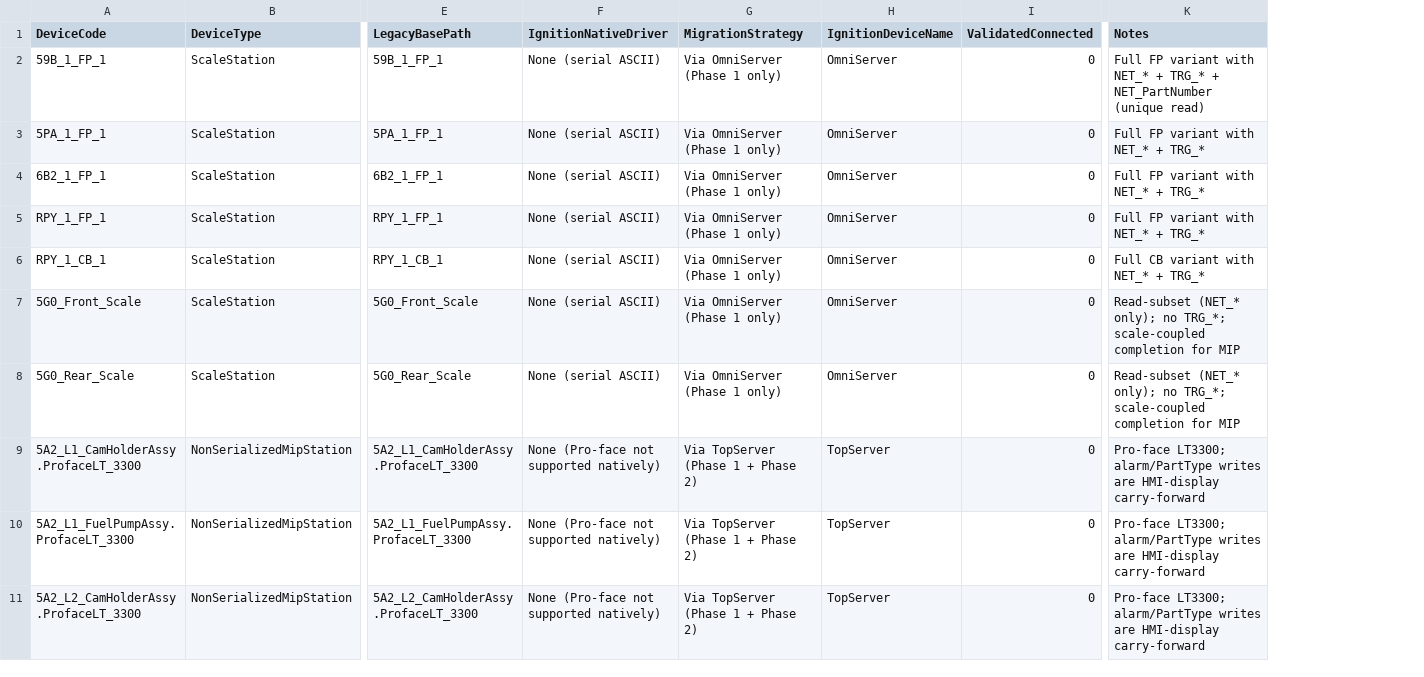
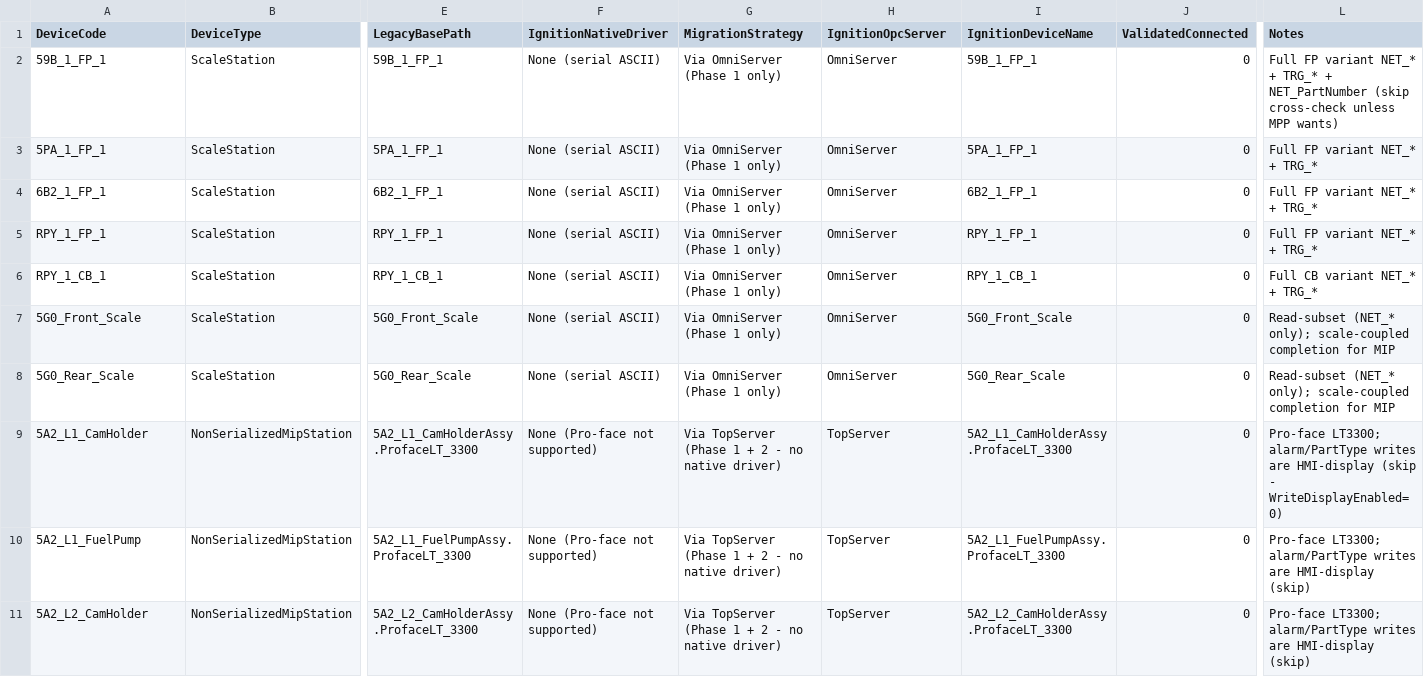
Before and after one commit to BR-Customers/MPP, a CSV file: reference/legacy_mes_extract/emmd_automation/integration_manifest.csv, drawn as a sheet; only a part is shown, gaps mark what is left out; addresses are those after the commit; the diff covers the shown part only; the diff names each change by its address in the sheet, - before the commit and + after, or states it on an @@ line.

Commit message:
design(plc): lock UDT model to Ignition reference format + Programmable Device Simulator + obsolescence audit
Applies review feedback + the reference SampleUDT/instance/CSV Jacques provided:

- 3 UDT parameters {OpcServer} + {Device} + {BasePath} (opcServer confirmed
  parameterizable via system.tag.configure). One definition serves sim, native
  drivers, and TopServer/OmniServer by swinging params. TerminalPlcDevice columns
  realigned: OpcServerConnection + DeviceName + BasePath (completes the earlier
  OpcServerName->DeviceName rename into the two concepts Ignition needs), plus
  WriteDisplayEnabled flag.

- New 3.4 - exact tag JSON format from SampleUDT.json (valueSource opc/memory/
  expr/reference, opcItemPath parameter binding, opcServer parameter binding,
  eventScripts tab-indent, expression sibling refs {[.]Tag}, Ignition datatypes).

- Sim reworked to Inductive Automation's Programmable Device Simulator (the sample
  csv.csv): generate an MPP_Sim program CSV of writeable tags from the member
  catalog; UDT instances point {Device}=MPP_Sim. No separate Sim UDT / memory
  mirror. Sim panel (7.1) unchanged in intent.

- New 5.3 obsolescence audit ("note it, do NOT build it"): HMI-display writes
  (MESAlarmText/Type, PartType, ContainerName, ContainerCount-as-display,
  ContainerCountRequest) skipped/gated by WriteDisplayEnabled; SendMessage bus,
  hardcoded count=60, message-handler events, EMMD engine scaffolding not
  reimplemented. Explicit KEEP list for control-plane writes that look skippable.

- Section 6 driver reality verified (Ignition 8.3 docs): AB MicroLogix + Mitsubishi
  native; Pro-face + scales via TopServer/OmniServer OPC-UA. Item-path format
  nuance (bracket vs raw node-id) noted. integration_manifest.csv gains
  IgnitionOpcServer + IgnitionDeviceName columns.

- reference/ignition_udt_samples/ - committed the SampleUDT.json, instance, and
  Programmable Device Simulator CSV as format ground-truth for the build.

Section 11 open items trimmed: driver strategy, sim/real swing, JSON format, and
obsolescence all resolved this rev.

```diff
--- a/reference/legacy_mes_extract/emmd_automation/integration_manifest.csv
+++ b/reference/legacy_mes_extract/emmd_automation/integration_manifest.csv
+column I (IgnitionDeviceName), rows 2-11: 59B_1_FP_1 | 5PA_1_FP_1 | 6B2_1_FP_1 | RPY_1_FP_1 | RPY_1_CB_1 | 5G0_Front_Scale | 5G0_Rear_Scale | 5A2_L1_CamHolderAssy.ProfaceLT_3300 | 5A2_L1_FuelPumpAssy.ProfaceLT_3300 | 5A2_L2_CamHolderAssy.ProfaceLT_3300
-H1: IgnitionDeviceName
+H1: IgnitionOpcServer
-L2 (Notes): …FP variant with NET_* + TRG_* + NET_PartNumber (unique read)
+L2 (Notes): …FP variant NET_* + TRG_* + NET_PartNumber (skip cross-check unless MPP wants)
-L3:L5 (Notes): Full FP variant with NET_* + TRG_*
+L3:L5 (Notes): Full FP variant NET_* + TRG_*
-L6 (Notes): Full CB variant with NET_* + TRG_*
+L6 (Notes): Full CB variant NET_* + TRG_*
-L7:L8 (Notes): …(NET_* only); no TRG_*; scale-coupled completion…
+L7:L8 (Notes): …(NET_* only); scale-coupled completion…
-A9 (DeviceCode): 5A2_L1_CamHolderAssy.ProfaceLT_3300
+A9 (DeviceCode): 5A2_L1_CamHolder
-F9:F11 (IgnitionNativeDriver): None (Pro-face not supported natively)
+F9:F11 (IgnitionNativeDriver): None (Pro-face not supported)
-G9:G11 (MigrationStrategy): Via TopServer (Phase 1 + Phase 2)
+G9:G11 (MigrationStrategy): Via TopServer (Phase 1 + 2 - no native driver)
-L9 (Notes): …are HMI-display carry-forward
+L9 (Notes): …are HMI-display (skip - WriteDisplayEnabled=0)
-A10 (DeviceCode): 5A2_L1_FuelPumpAssy.ProfaceLT_3300
+A10 (DeviceCode): 5A2_L1_FuelPump
-L10:L11 (Notes): …are HMI-display carry-forward
+L10:L11 (Notes): …are HMI-display (skip)
-A11 (DeviceCode): 5A2_L2_CamHolderAssy.ProfaceLT_3300
+A11 (DeviceCode): 5A2_L2_CamHolder
```
Also changed, not shown: 45 edited cells elsewhere in this file, 5 other files.
